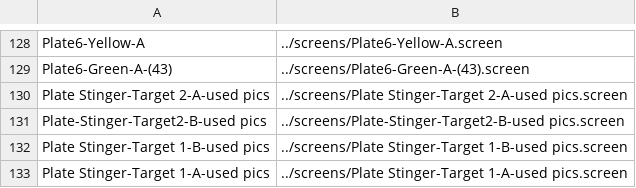
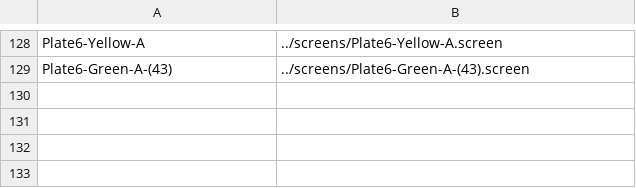
Before and after one commit to IDR/idr-metadata, a TSV file: idr0011-thorpe-Dad4/screenA/idr0011-screenA-plates.tsv, drawn as a sheet; only a part is shown, gaps mark what is left out.

```diff
--- a/idr0011-thorpe-Dad4/screenA/idr0011-screenA-plates.tsv
+++ b/idr0011-thorpe-Dad4/screenA/idr0011-screenA-plates.tsv
@@ -129,5 +129 @@ Plate6-Yellow-A	../screens/Plate6-Yellow-A.screen
 Plate6-Green-A-(43)	../screens/Plate6-Green-A-(43).screen
-Plate Stinger-Target 2-A-used pics	../screens/Plate Stinger-Target 2-A-used pics.screen
-Plate-Stinger-Target2-B-used pics	../screens/Plate-Stinger-Target2-B-used pics.screen
-Plate Stinger-Target 1-B-used pics	../screens/Plate Stinger-Target 1-B-used pics.screen
-Plate Stinger-Target 1-A-used pics	../screens/Plate Stinger-Target 1-A-used pics.screen
```
Also changed, not shown: idr0011-thorpe-Dad4/screenB/idr0011-screenB-plates.tsv, 7 other files.
